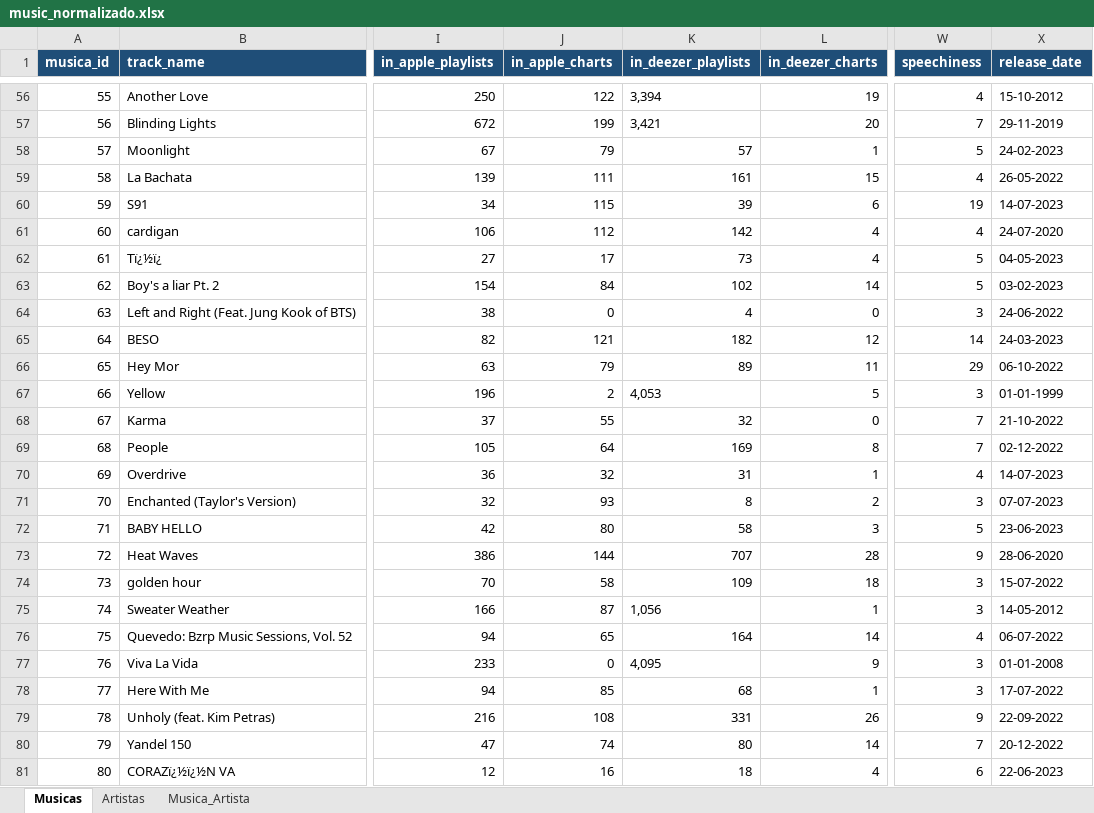
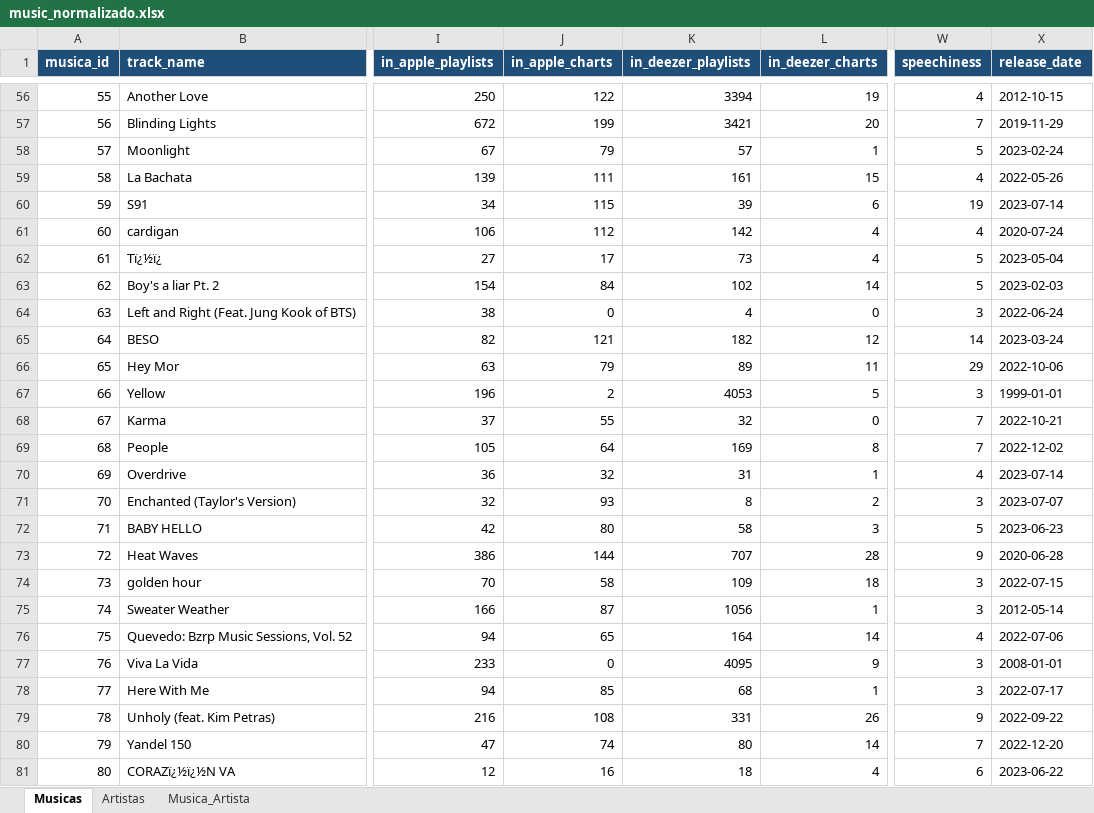
Before and after one commit to aldalisgomes/music-analysis, an Excel workbook: music_normalizado.xlsx, sheet Musicas, drawn as a sheet; only a part is shown, gaps mark what is left out; values as stored, in another font and other column widths than the file's, no borders; table styles not drawn; the diff covers the shown part only; the diff names each change by its address in the sheet, - before the commit and + after, or states it on an @@ line.

```diff
--- a/music_normalizado.xlsx (sheet Musicas)
+++ b/music_normalizado.xlsx (sheet Musicas)
-K56 (in_deezer_playlists): 3,394
+K56 (in_deezer_playlists): 3394
-X56 (release_date): 15-10-2012
+X56 (release_date): 2012-10-15
-K57 (in_deezer_playlists): 3,421
+K57 (in_deezer_playlists): 3421
-X57 (release_date): 29-11-2019
+X57 (release_date): 2019-11-29
-X58 (release_date): 24-02-2023
+X58 (release_date): 2023-02-24
-X59 (release_date): 26-05-2022
+X59 (release_date): 2022-05-26
-X60 (release_date): 14-07-2023
+X60 (release_date): 2023-07-14
-X61 (release_date): 24-07-2020
+X61 (release_date): 2020-07-24
-X62 (release_date): 04-05-2023
+X62 (release_date): 2023-05-04
-X63 (release_date): 03-02-2023
+X63 (release_date): 2023-02-03
-X64 (release_date): 24-06-2022
+X64 (release_date): 2022-06-24
-X65 (release_date): 24-03-2023
+X65 (release_date): 2023-03-24
-X66 (release_date): 06-10-2022
+X66 (release_date): 2022-10-06
-K67 (in_deezer_playlists): 4,053
+K67 (in_deezer_playlists): 4053
-X67 (release_date): 01-01-1999
+X67 (release_date): 1999-01-01
-X68 (release_date): 21-10-2022
+X68 (release_date): 2022-10-21
-X69 (release_date): 02-12-2022
+X69 (release_date): 2022-12-02
-X70 (release_date): 14-07-2023
+X70 (release_date): 2023-07-14
-X71 (release_date): 07-07-2023
+X71 (release_date): 2023-07-07
-X72 (release_date): 23-06-2023
+X72 (release_date): 2023-06-23
-X73 (release_date): 28-06-2020
+X73 (release_date): 2020-06-28
-X74 (release_date): 15-07-2022
+X74 (release_date): 2022-07-15
-K75 (in_deezer_playlists): 1,056
+K75 (in_deezer_playlists): 1056
-X75 (release_date): 14-05-2012
+X75 (release_date): 2012-05-14
-X76 (release_date): 06-07-2022
+X76 (release_date): 2022-07-06
-K77 (in_deezer_playlists): 4,095
+K77 (in_deezer_playlists): 4095
-X77 (release_date): 01-01-2008
+X77 (release_date): 2008-01-01
-X78 (release_date): 17-07-2022
+X78 (release_date): 2022-07-17
-X79 (release_date): 22-09-2022
+X79 (release_date): 2022-09-22
-X80 (release_date): 20-12-2022
+X80 (release_date): 2022-12-20
-X81 (release_date): 22-06-2023
+X81 (release_date): 2023-06-22
```
Also changed, not shown: 1009 edited cells elsewhere in this sheet, 1 other file.
